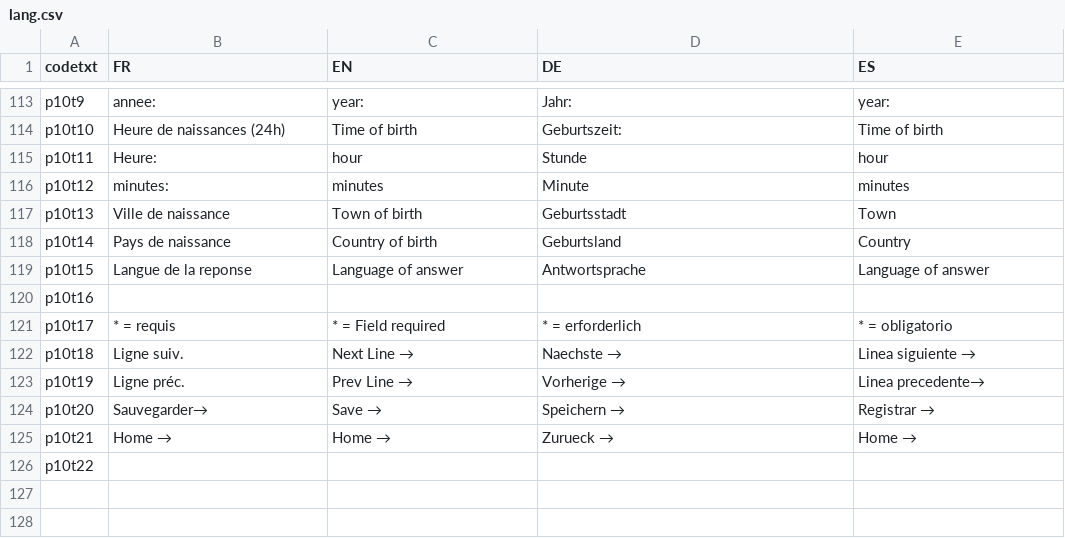
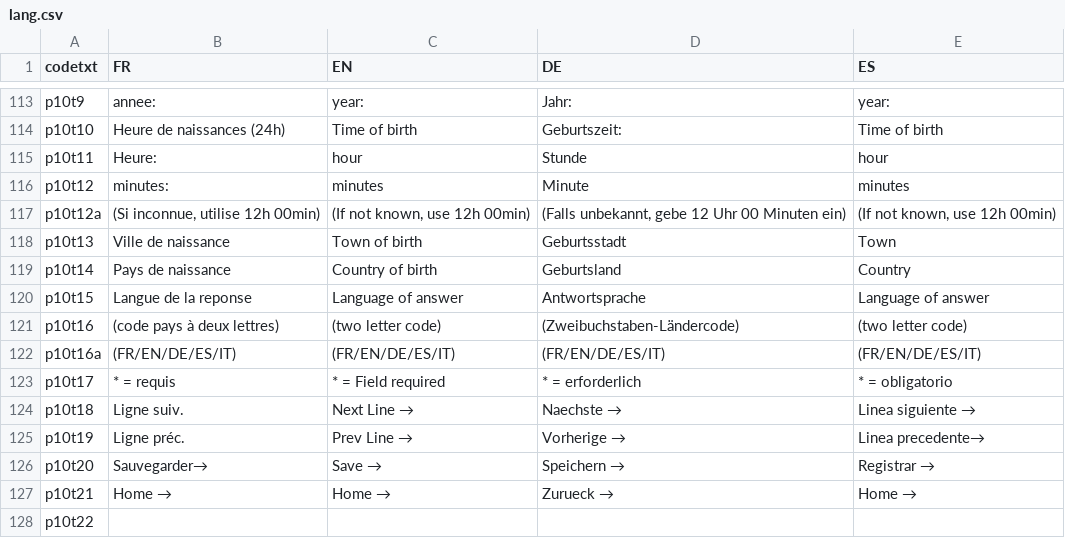
Before and after one commit to flapfrance/Minitel-Fortune-Teller, a CSV file: WM/lang.csv, drawn as a sheet; only a part is shown, gaps mark what is left out.

Commit message:
Add files via upload

```diff
--- a/WM/lang.csv
+++ b/WM/lang.csv
@@ -116,2 +116,3 @@ p10t11;Heure:;hour;Stunde;hour
 p10t12;minutes:;minutes;Minute;minutes
+p10t12a;(Si inconnue, utilise 12h 00min);(If not known, use 12h 00min);(Falls unbekannt, gebe 12 Uhr 00 Minuten ein);(If not known, use 12h 00min)
 p10t13;Ville de naissance;Town of birth;Geburtsstadt;Town
@@ -119,3 +120,4 @@ p10t14;Pays de naissance;Country of birth;Geburtsland;Country
 p10t15;Langue de la reponse;Language of answer;Antwortsprache;Language of answer
-p10t16;;;;
+p10t16;(code pays à deux lettres);(two letter code);(Zweibuchstaben-Ländercode);(two letter code)
+p10t16a;(FR/EN/DE/ES/IT);(FR/EN/DE/ES/IT);(FR/EN/DE/ES/IT);(FR/EN/DE/ES/IT)
 p10t17;* = requis;* = Field required;* = erforderlich;* = obligatorio
```
